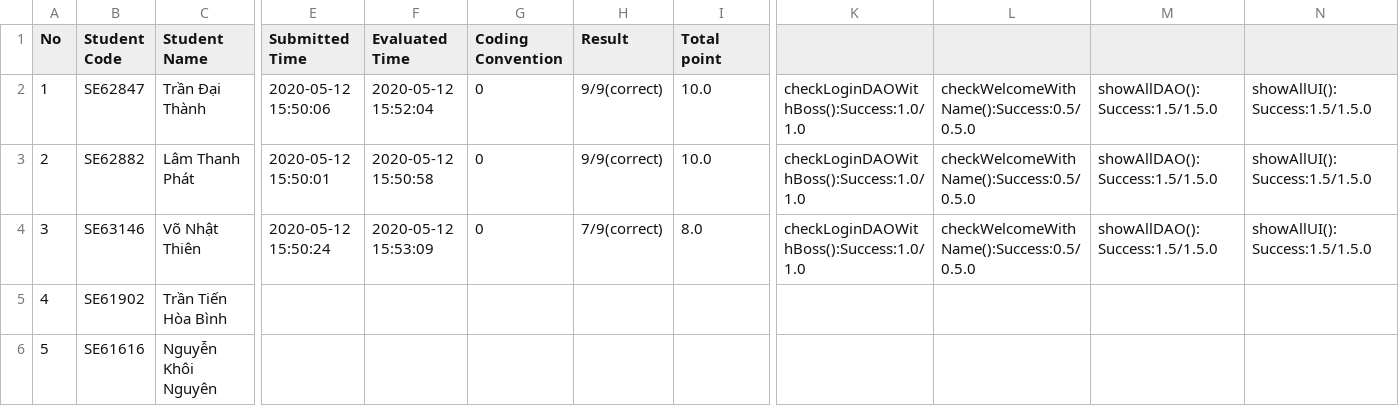
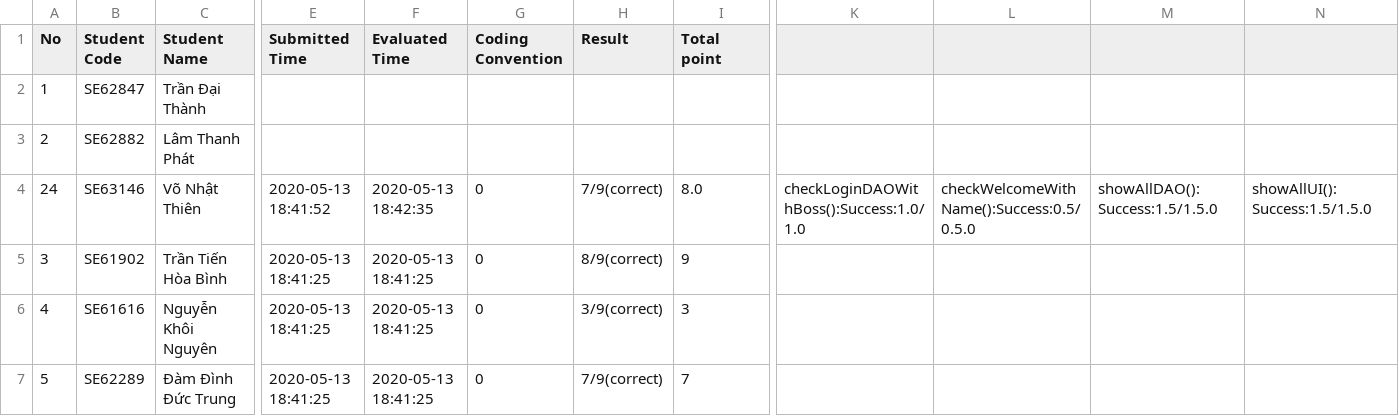
Before and after one commit to NhatThien211/PE2A_WF_LECTURER, a CSV file: PE2A_WF_LECTURER/Lecturer/submission/PracticalExams/Practical_JavaWeb_SE1200_20200512/Student_List.csv, drawn as a sheet; only a part is shown, gaps mark what is left out; addresses are those after the commit; rows hold the shown columns only; the diff covers the shown part only; the diff names each change by its address in the sheet, - before the commit and + after, or states it on an @@ line.

```diff
--- a/PE2A_WF_LECTURER/Lecturer/submission/PracticalExams/Practical_JavaWeb_SE1200_20200512/Student_List.csv
+++ b/PE2A_WF_LECTURER/Lecturer/submission/PracticalExams/Practical_JavaWeb_SE1200_20200512/Student_List.csv
-E2 (Submitted Time): 2020-05-12 15:50:06
+E2 (Submitted Time): (empty)
-F2 (Evaluated Time): 2020-05-12 15:52:04
+F2 (Evaluated Time): (empty)
-G2:G3 (Coding Convention): 0
+G2:G3 (Coding Convention): (empty)
-H2:H3 (Result): 9/9(correct)
+H2:H3 (Result): (empty)
-I2:I3 (Total point): 10.0
+I2:I3 (Total point): (empty)
-K2:K3: checkLoginDAOWithBoss():Success:1.0/1.0
+K2:K3: (empty)
-L2:L3: checkWelcomeWithName():Success:0.5/0.5.0
+L2:L3: (empty)
-M2:M3: showAllDAO():Success:1.5/1.5.0
+M2:M3: (empty)
-N2:N3: showAllUI():Success:1.5/1.5.0
+N2:N3: (empty)
-E3 (Submitted Time): 2020-05-12 15:50:01
+E3 (Submitted Time): (empty)
-F3 (Evaluated Time): 2020-05-12 15:50:58
+F3 (Evaluated Time): (empty)
-A4 (No): 3
+A4 (No): 24
-E4 (Submitted Time): 2020-05-12 15:50:24
+E4 (Submitted Time): 2020-05-13 18:41:52
-F4 (Evaluated Time): 2020-05-12 15:53:09
+F4 (Evaluated Time): 2020-05-13 18:42:35
+row 5: 3 | SE61902 | Trần Tiến Hòa Bình | 2020-05-13 18:41:25 | 2020-05-13 18:41:25 | 0 | 8/9(correct) | 9
-B6 (Student Code): SE61902
+B6 (Student Code): SE61616
-C6 (Student Name): Trần Tiến Hòa Bình
+C6 (Student Name): Nguyễn Khôi Nguyên
-E6:E7 (Submitted Time): (empty)
+E6:E7 (Submitted Time): 2020-05-13 18:41:25
-F6:F7 (Evaluated Time): (empty)
+F6:F7 (Evaluated Time): 2020-05-13 18:41:25
-G6:G7 (Coding Convention): (empty)
+G6:G7 (Coding Convention): 0
-H6 (Result): (empty)
+H6 (Result): 3/9(correct)
-I6 (Total point): (empty)
+I6 (Total point): 3
-B7 (Student Code): SE61616
+B7 (Student Code): SE62289
-C7 (Student Name): Nguyễn Khôi Nguyên
+C7 (Student Name): Đàm Đình Đức Trung
-H7 (Result): (empty)
+H7 (Result): 7/9(correct)
-I7 (Total point): (empty)
+I7 (Total point): 7
```
Also changed, not shown: 1 removed row and 136 edited cells elsewhere in this file, 15 other files.
